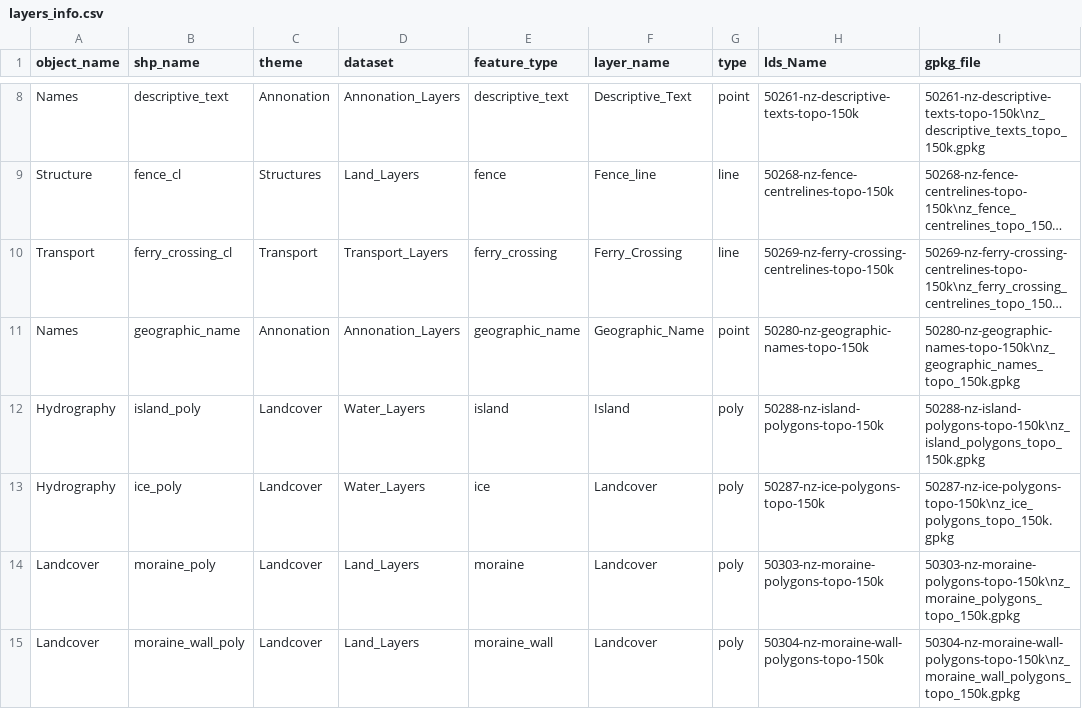
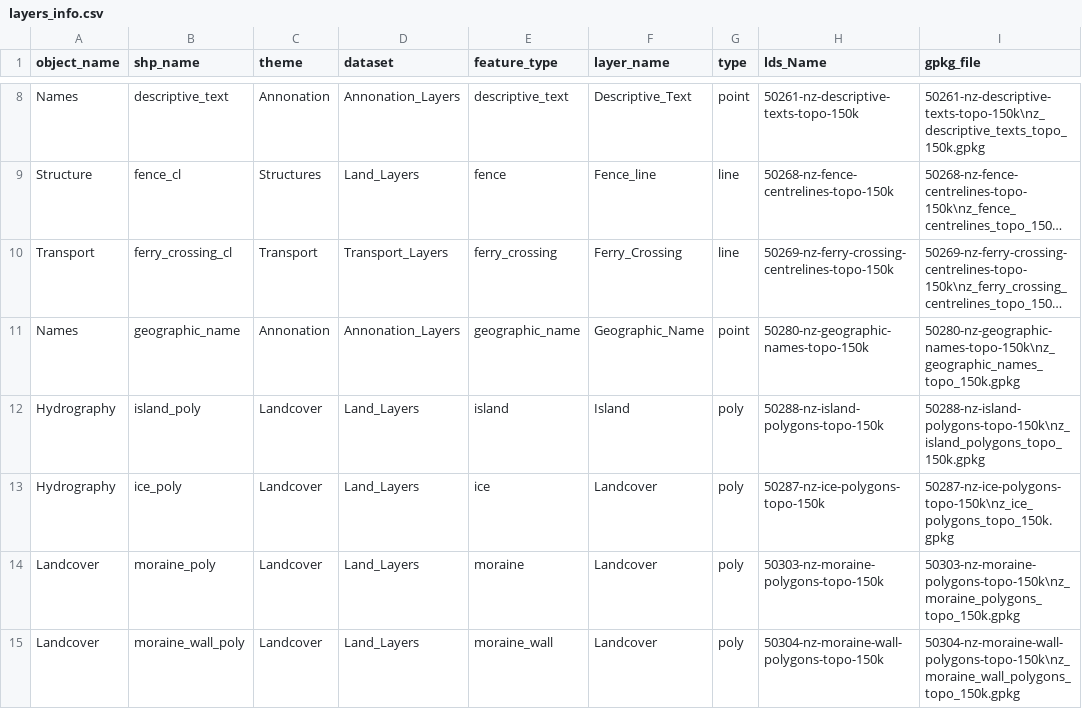
Before and after one commit to linz/topographic-system, a CSV file: packages/data/nztopo50/import/core/layers_info.csv, drawn as a sheet; only a part is shown, gaps mark what is left out; long unchanged cells end in …; the diff names each change by its address in the sheet, - before the commit and + after, or states it on an @@ line.

Commit message:
put ice in land dataset type - no impact

```diff
--- a/packages/data/nztopo50/import/core/layers_info.csv
+++ b/packages/data/nztopo50/import/core/layers_info.csv
-D12:D13 (dataset): Water_Layers
+D12:D13 (dataset): Land_Layers
```
